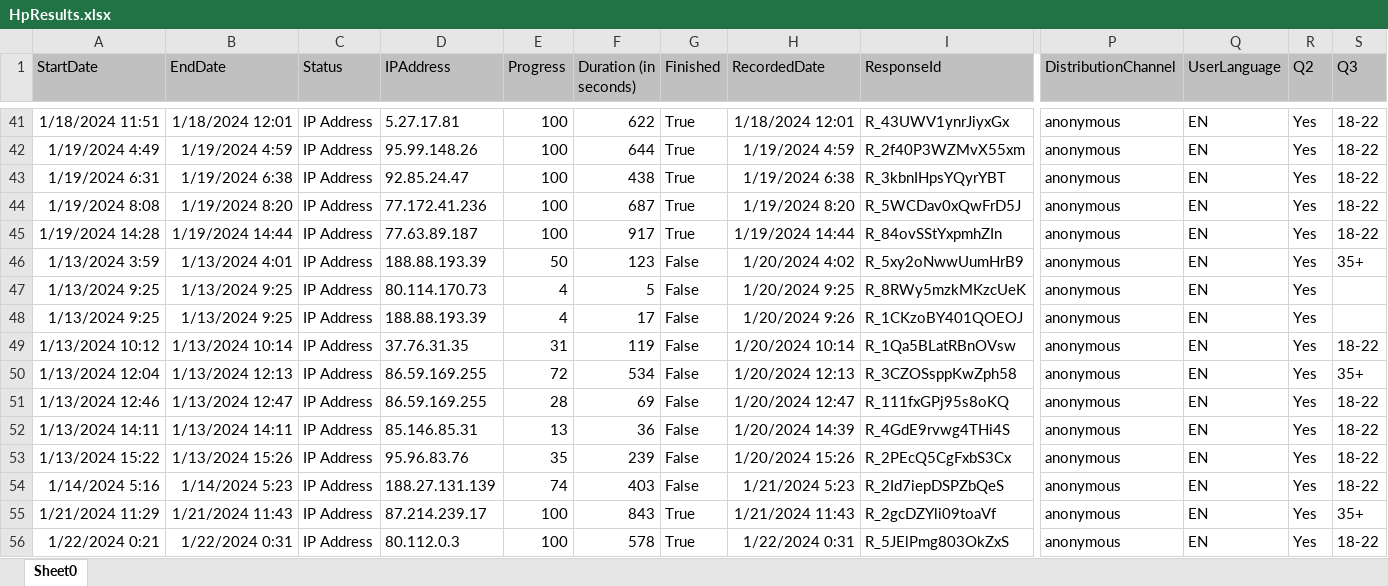
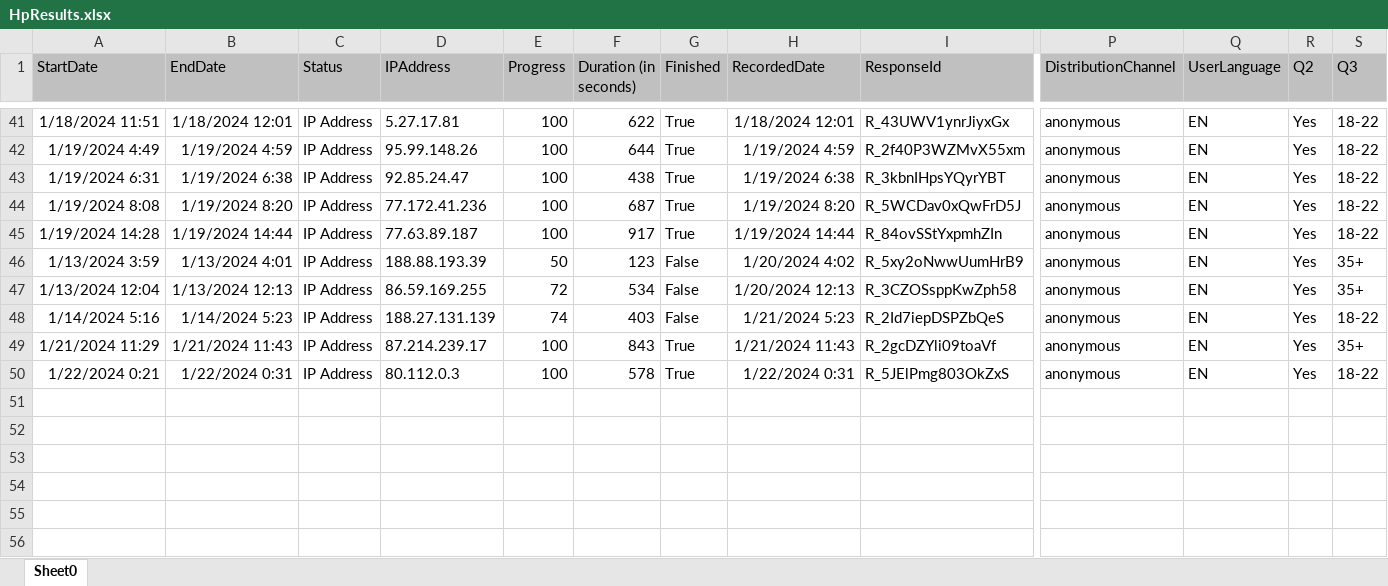
Before and after one commit to amusca/MusicInLearning, an Excel workbook: HpResults.xlsx, sheet Sheet0, drawn as a sheet; only a part is shown, gaps mark what is left out; values as stored, in another font and other column widths than the file's, no borders; rows hold the shown columns only; the diff names each change by its address in the sheet, - before the commit and + after, or states it on an @@ line.

Commit message:
Update Data

```diff
--- a/HpResults.xlsx (sheet Sheet0)
+++ b/HpResults.xlsx (sheet Sheet0)
-row 47: 1/13/2024 9:25 | 1/13/2024 9:25 | IP Address | 80.114.170.73 | 4 | 5 | False | 1/20/2024 9:25 | R_8RWy5mzkMKzcUeK | anonymous | EN | Yes
-row 48: 1/13/2024 9:25 | 1/13/2024 9:25 | IP Address | 188.88.193.39 | 4 | 17 | False | 1/20/2024 9:26 | R_1CKzoBY401QOEOJ | anonymous | EN | Yes
-row 49: 1/13/2024 10:12 | 1/13/2024 10:14 | IP Address | 37.76.31.35 | 31 | 119 | False | 1/20/2024 10:14 | R_1Qa5BLatRBnOVsw | anonymous | EN | Yes | 18-22
-row 51: 1/13/2024 12:46 | 1/13/2024 12:47 | IP Address | 86.59.169.255 | 28 | 69 | False | 1/20/2024 12:47 | R_111fxGPj95s8oKQ | anonymous | EN | Yes | 18-22
-row 52: 1/13/2024 14:11 | 1/13/2024 14:11 | IP Address | 85.146.85.31 | 13 | 36 | False | 1/20/2024 14:39 | R_4GdE9rvwg4THi4S | anonymous | EN | Yes | 18-22
-row 53: 1/13/2024 15:22 | 1/13/2024 15:26 | IP Address | 95.96.83.76 | 35 | 239 | False | 1/20/2024 15:26 | R_2PEcQ5CgFxbS3Cx | anonymous | EN | Yes | 18-22
```
